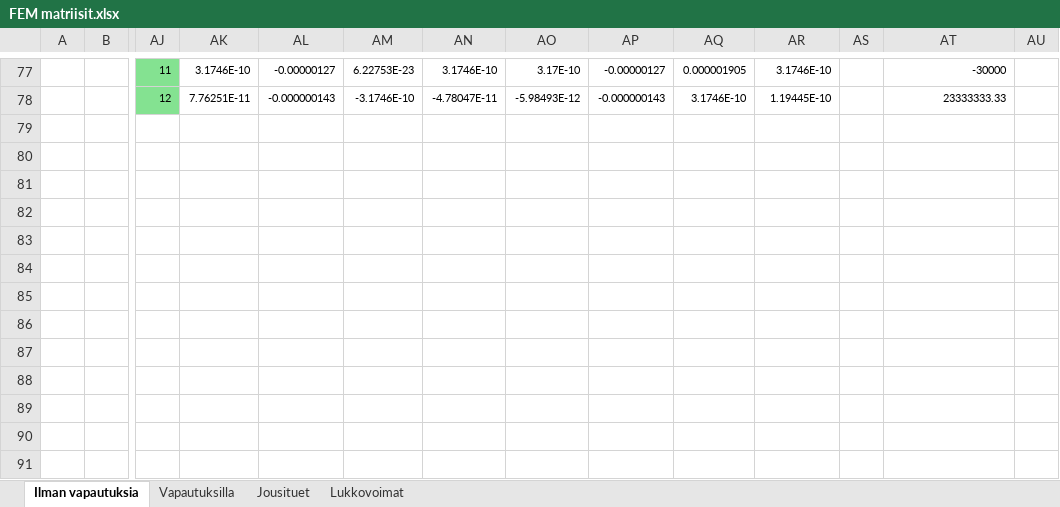
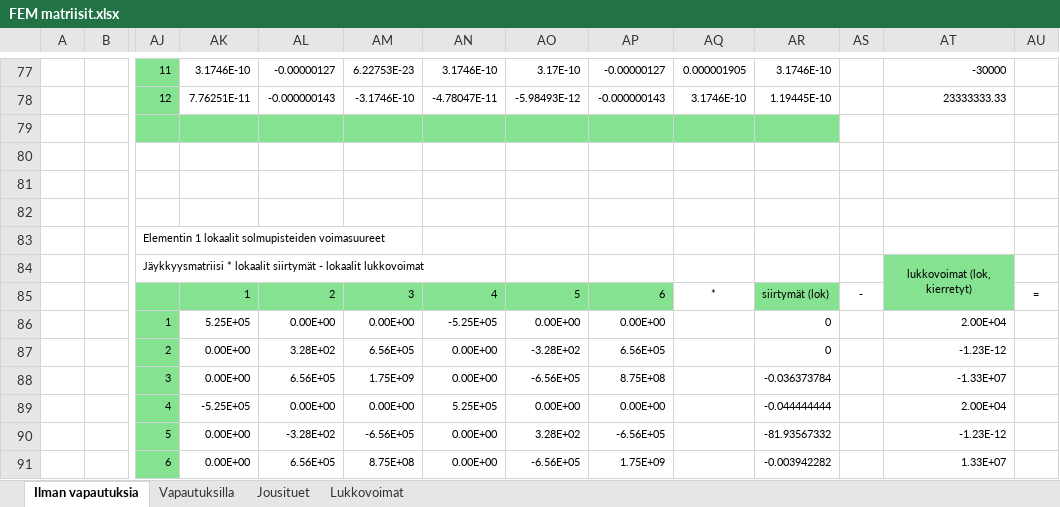
Before and after one commit to VillePe/vefem, an Excel workbook: theory/FEM matriisit.xlsx, sheet Ilman vapautuksia, drawn as a sheet; only a part is shown, gaps mark what is left out; values as stored, in another font and other column widths than the file's, no borders; charts and pictures and conditional formats not drawn; rows hold the shown columns only; the diff names each change by its address in the sheet, - before the commit and + after, or states it on an @@ line.

Commit message:
Add test for element local nodal force vectors

```diff
--- a/theory/FEM matriisit.xlsx (sheet Ilman vapautuksia)
+++ b/theory/FEM matriisit.xlsx (sheet Ilman vapautuksia)
+row 79: (empty)
+row 80: (empty)
+row 81: (empty)
+row 82: (empty)
+row 83:  |  | Elementin 1 lokaalit solmupisteiden voimasuureet
+row 84:  |  | Jäykkyysmatriisi * lokaalit siirtymät - lokaalit lukkovoimat |  |  |  |  |  |  |  |  |  | lukkovoimat (lok, kierretyt)
+row 85:  |  |  | 1 | 2 | 3 | 4 | 5 | 6 | * | siirtymät (lok) | - |  | =
+row 86:  |  | 1 | 5.25E+05 | 0.00E+00 | 0.00E+00 | -5.25E+05 | 0.00E+00 | 0.00E+00 |  | 0 |  | 2.00E+04
+row 87:  |  | 2 | 0.00E+00 | 3.28E+02 | 6.56E+05 | 0.00E+00 | -3.28E+02 | 6.56E+05 |  | 0 |  | -1.23E-12
+row 88:  |  | 3 | 0.00E+00 | 6.56E+05 | 1.75E+09 | 0.00E+00 | -6.56E+05 | 8.75E+08 |  | -0.036373784 |  | -1.33E+07
+row 89:  |  | 4 | -5.25E+05 | 0.00E+00 | 0.00E+00 | 5.25E+05 | 0.00E+00 | 0.00E+00 |  | -0.044444444 |  | 2.00E+04
+row 90:  |  | 5 | 0.00E+00 | -3.28E+02 | -6.56E+05 | 0.00E+00 | 3.28E+02 | -6.56E+05 |  | -81.93567332 |  | -1.23E-12
+row 91:  |  | 6 | 0.00E+00 | 6.56E+05 | 8.75E+08 | 0.00E+00 | -6.56E+05 | 1.75E+09 |  | -0.003942282 |  | 1.33E+07
```
Also changed, not shown: 3 other files.
